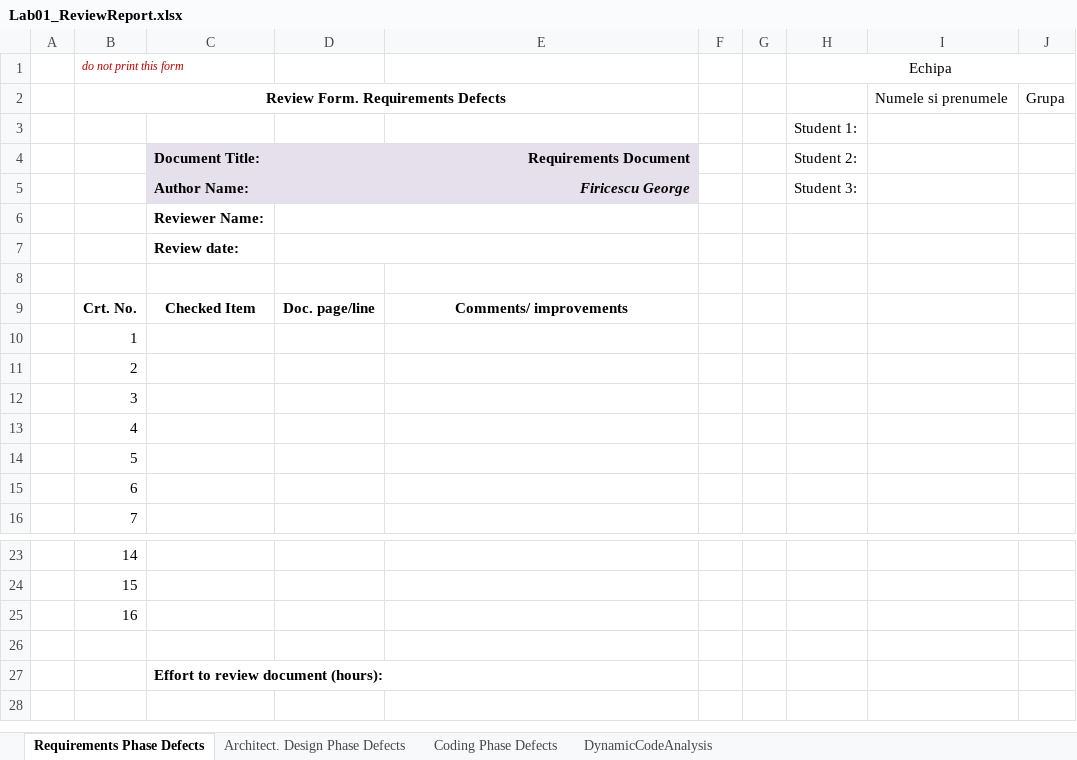
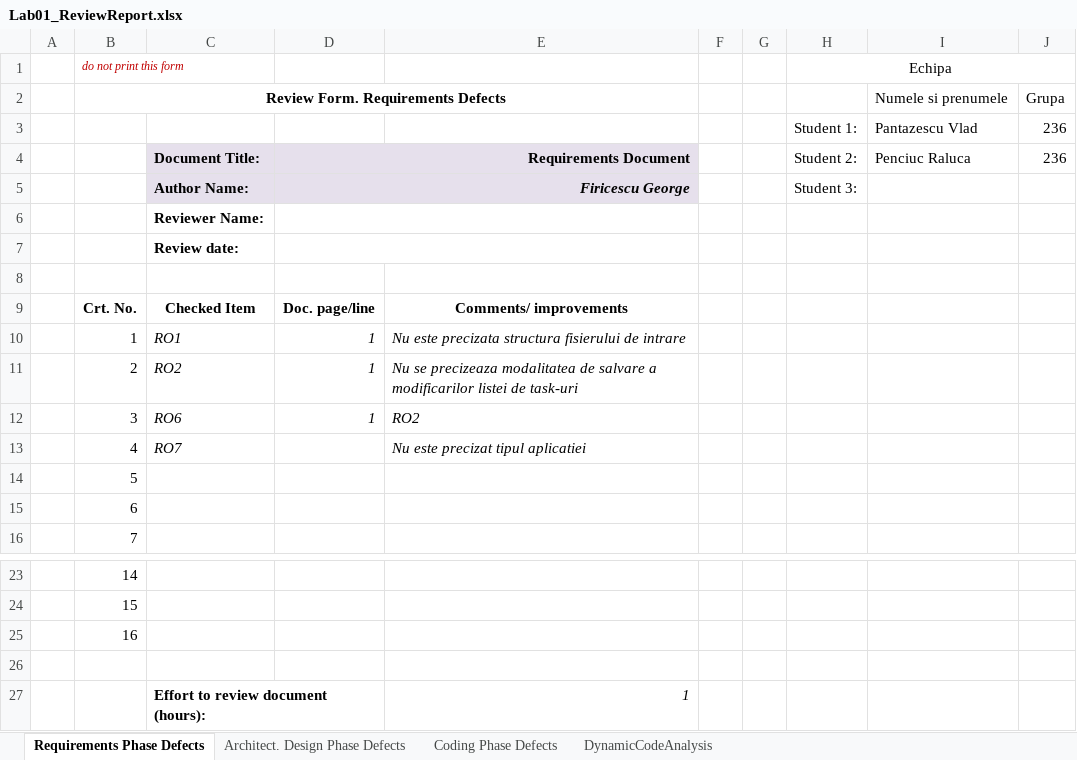
Before and after one commit to pantazescuvlad/vvss, an Excel workbook: Docs/Lab01/Lab01_ReviewReport.xlsx, sheet Requirements Phase Defects, drawn as a sheet; only a part is shown, gaps mark what is left out; values as stored, in another font and other column widths than the file's, no borders; removed rows and columns are numbered as before the commit, all else as after; the diff names each change by its address in the sheet, - before the commit and + after, or states it on an @@ line.

Commit message:
requirements

```diff
--- a/Docs/Lab01/Lab01_ReviewReport.xlsx (sheet Requirements Phase Defects)
+++ b/Docs/Lab01/Lab01_ReviewReport.xlsx (sheet Requirements Phase Defects)
-row 3:  |  |  |  |  |  |  | Student 1:
+row 3:  |  |  |  |  |  |  | Student 1: | Pantazescu Vlad | 236
-I4: (empty)
+I4: Penciuc Raluca
-J4: (empty)
+J4: 236
-C10: (empty)
+C10: RO1
-D10:D12: (empty)
+D10:D12: 1
-E10: (empty)
+E10: Nu este precizata structura fisierului de intrare
-C11: (empty)
+C11: RO2
-E11: (empty)
+E11: Nu se precizeaza modalitatea de salvare a modificarilor listei de task-uri
-C12: (empty)
+C12: RO6
-E12: (empty)
+E12: RO2
-C13: (empty)
+C13: RO7
-E13: (empty)
+E13: Nu este precizat tipul aplicatiei
-E27: (empty)
+E27: 1
```
Also changed, not shown: 1 other file.
